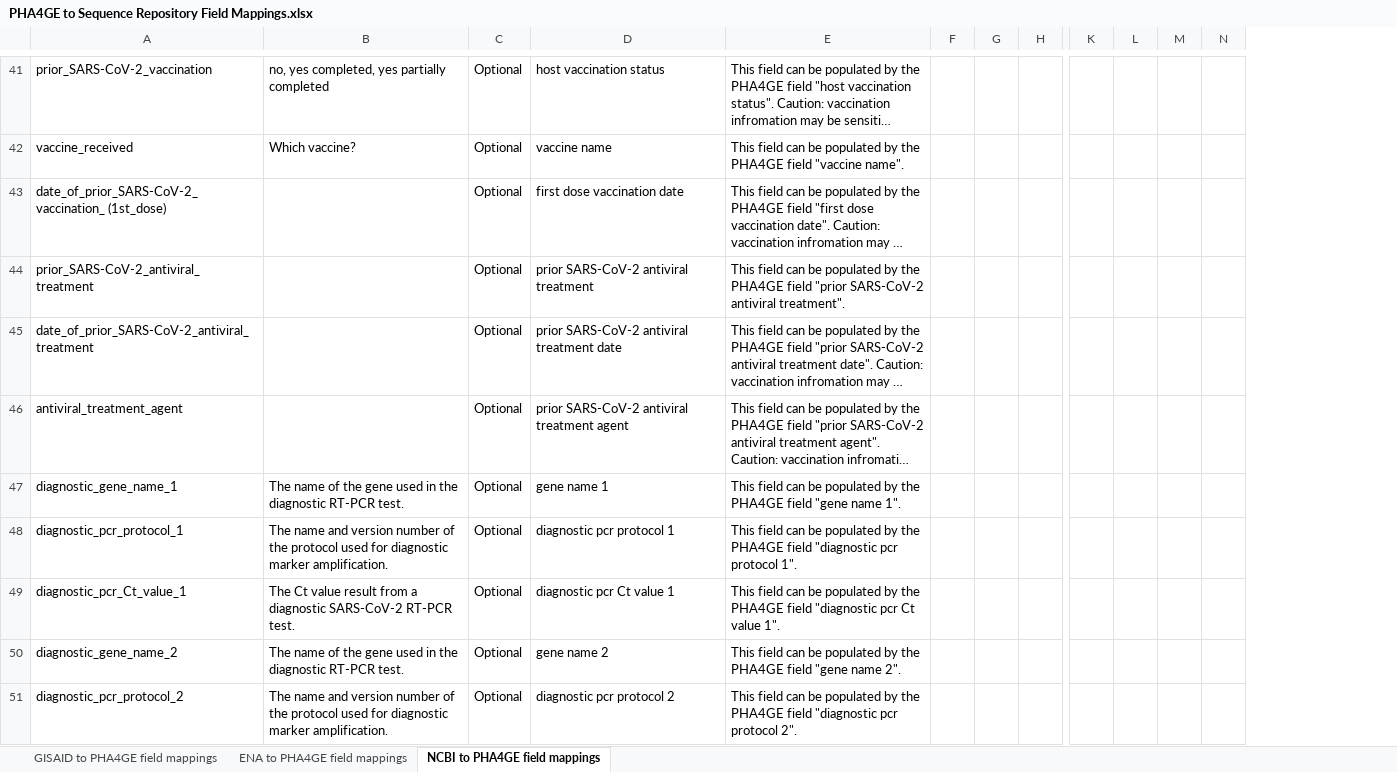
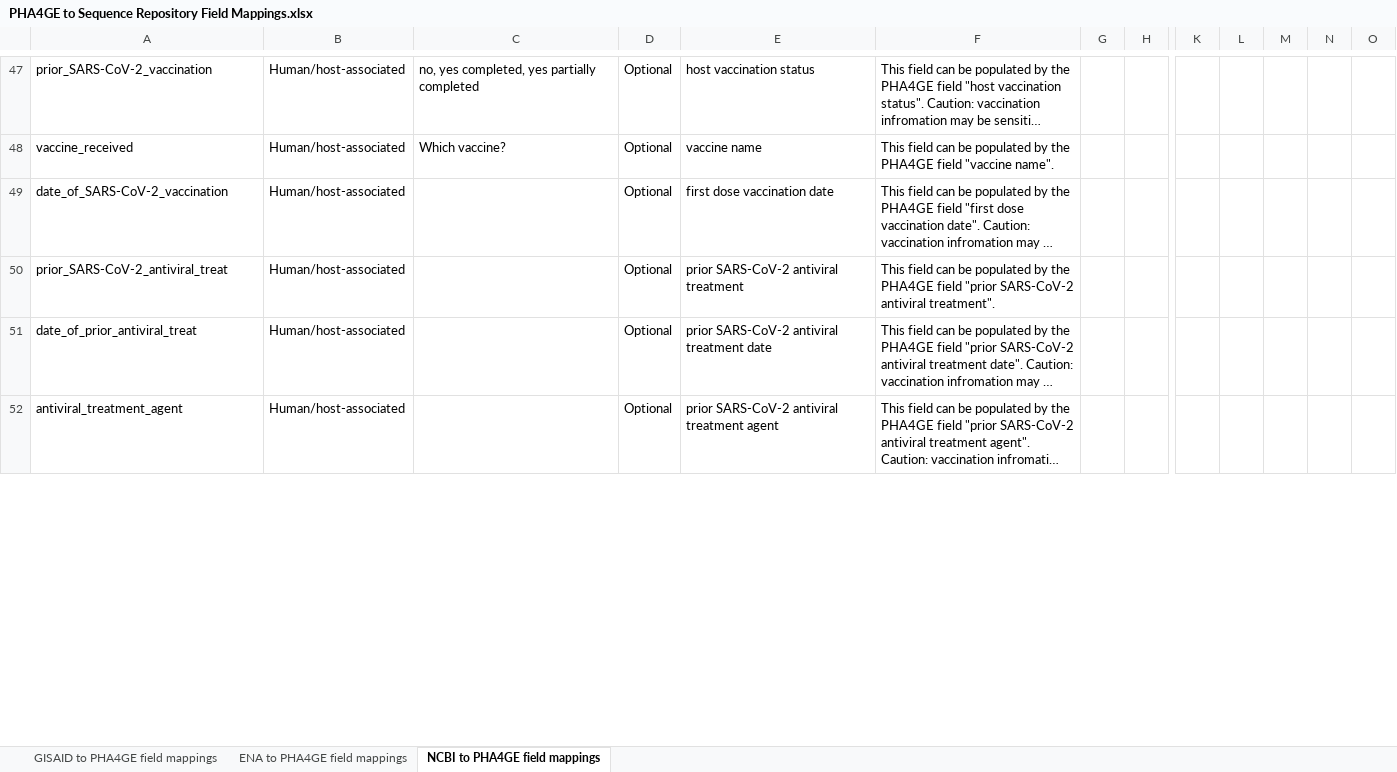
Before and after one commit to pha4ge/SARS-CoV-2-Contextual-Data-Specification, an Excel workbook: PHA4GE to Sequence Repository Field Mappings.xlsx, sheet NCBI to PHA4GE field mappings, drawn as a sheet; only a part is shown, gaps mark what is left out; long unchanged cells end in …; values as stored, in another font and other column widths than the file's, no borders; removed rows and columns are numbered as before the commit, all else as after; rows hold the shown columns only; the diff covers the shown part only; the diff names each change by its address in the sheet, - before the commit and + after, or states it on an @@ line.

Commit message:
update README; Update field mappings; remove SOP -> prep for release!

```diff
--- a/PHA4GE to Sequence Repository Field Mappings.xlsx (sheet NCBI to PHA4GE field mappings)
+++ b/PHA4GE to Sequence Repository Field Mappings.xlsx (sheet NCBI to PHA4GE field mappings)
+column B, rows 47-52: all Human/host-associated
-column F, empty
+column M, empty
-A49: date_of_prior_SARS-CoV-2_vaccination_ (1st_dose)
+A49: date_of_SARS-CoV-2_vaccination
-A50: prior_SARS-CoV-2_antiviral_treatment
+A50: prior_SARS-CoV-2_antiviral_treat
-A51: date_of_prior_SARS-CoV-2_antiviral_treatment
+A51: date_of_prior_antiviral_treat
-row 47: diagnostic_gene_name_1 | The name of the gene used in the diagnostic RT-PCR test. | Optional | gene name 1 | This field can be populated by the PHA4GE field "gene name 1".
-row 48: diagnostic_pcr_protocol_1 | The name and version number of the protocol used for diagnostic marker amplification. | Optional | diagnostic pcr protocol 1 | This field can be populated by the PHA4GE field "diagnostic pcr protocol 1".
-row 49: diagnostic_pcr_Ct_value_1 | The Ct value result from a diagnostic SARS-CoV-2 RT-PCR test. | Optional | diagnostic pcr Ct value 1 | This field can be populated by the PHA4GE field "diagnostic pcr Ct value 1".
-row 50: diagnostic_gene_name_2 | The name of the gene used in the diagnostic RT-PCR test. | Optional | gene name 2 | This field can be populated by the PHA4GE field "gene name 2".
-row 51: diagnostic_pcr_protocol_2 | The name and version number of the protocol used for diagnostic marker amplification. | Optional | diagnostic pcr protocol 2 | This field can be populated by the PHA4GE field "diagnostic pcr protocol 2".
```
Also changed, not shown: 22 added rows, 25 removed rows, 9 moved rows, 24 edited cells and cell formats elsewhere in this sheet, 2 other files.
